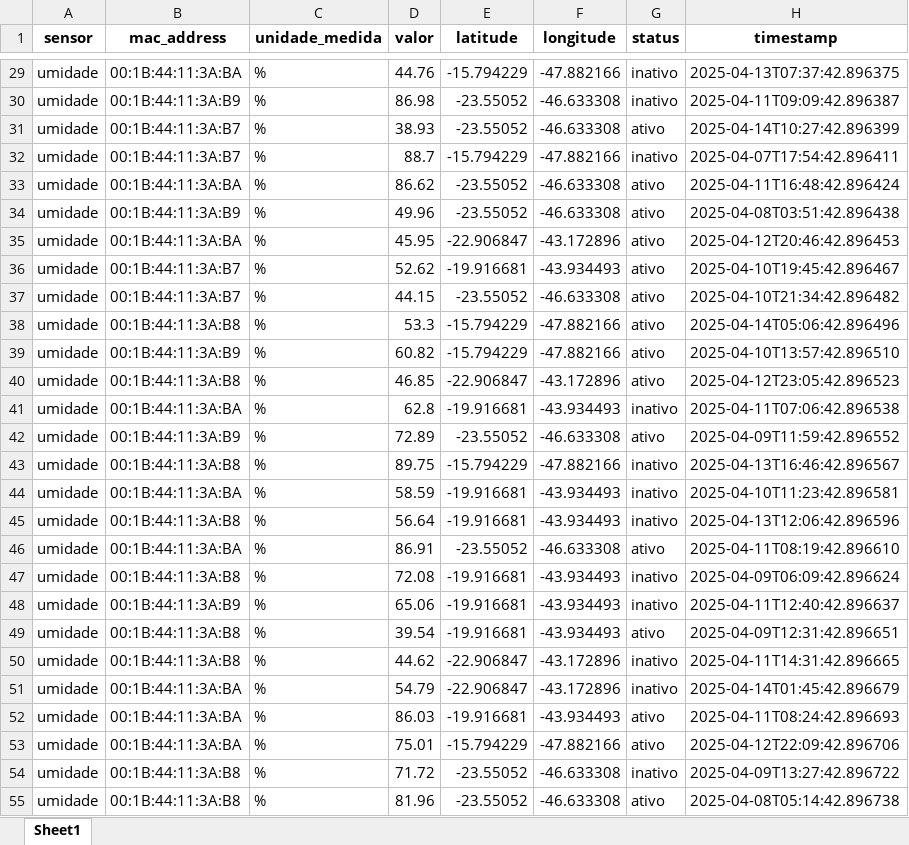
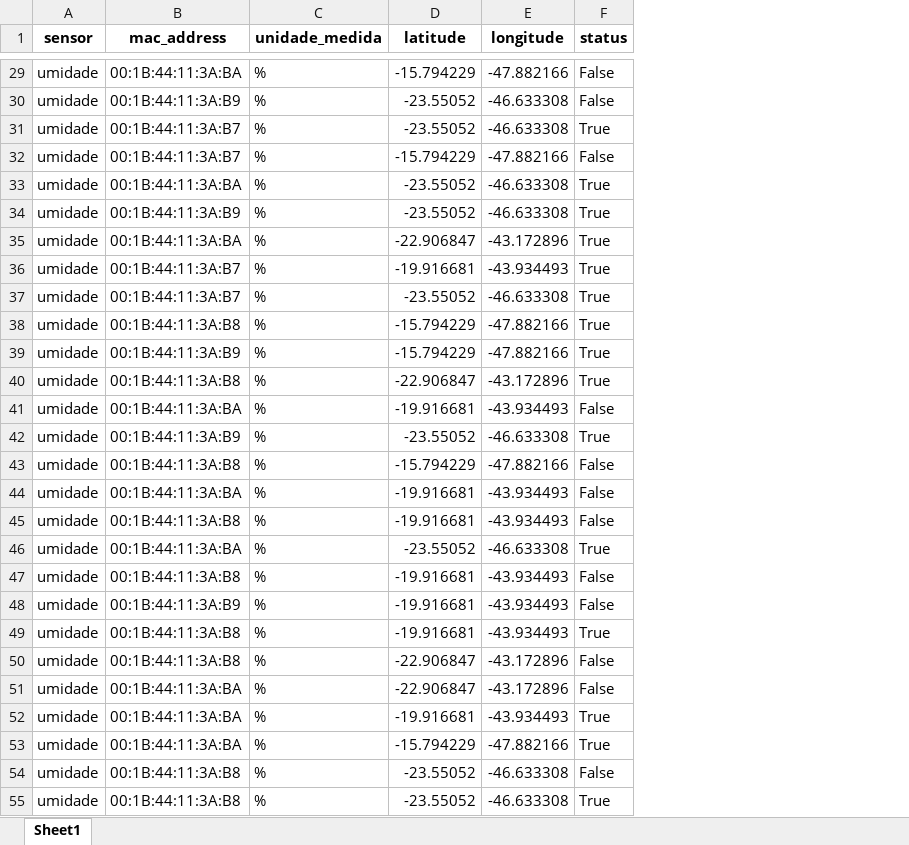
Before and after one commit to KauanAfonso/SmartCity_Backend, an Excel workbook: dados/umidade.xlsx, sheet Sheet1, drawn as a sheet; only a part is shown, gaps mark what is left out; values as stored, in another font and other column widths than the file's, no borders; removed rows and columns are numbered as before the commit, all else as after; the diff covers the shown part only; the diff names each change by its address in the sheet, - before the commit and + after, or states it on an @@ line.

```diff
--- a/dados/umidade.xlsx (sheet Sheet1)
+++ b/dados/umidade.xlsx (sheet Sheet1)
-column D (valor), rows 29-55: 44.76 | 86.98 | 38.93 | 88.7 | 86.62 | 49.96 | 45.95 | 52.62 | 44.15 | 53.3 | 60.82 | 46.85 | 62.8 | 72.89 | 89.75 | 58.59 | 56.64 | 86.91 | 72.08 | 65.06 | 39.54 | 44.62 | 54.79 | 86.03 | 75.01 | 71.72 | 81.96
-column H (timestamp), rows 29-55: 2025-04-13T07:37:42.896375 | 2025-04-11T09:09:42.896387 | 2025-04-14T10:27:42.896399 | 2025-04-07T17:54:42.896411 | 2025-04-11T16:48:42.896424 | 2025-04-08T03:51:42.896438 | 2025-04-12T20:46:42.896453 | 2025-04-10T19:45:42.896467 | 2025-04-10T21:34:42.896482 | 2025-04-14T05:06:42.896496 | 2025-04-10T13:57:42.896510 | 2025-04-12T23:05:42.896523 | 2025-04-11T07:06:42.896538 | 2025-04-09T11:59:42.896552 | 2025-04-13T16:46:42.896567 | 2025-04-10T11:23:42.896581 | 2025-04-13T12:06:42.896596 | 2025-04-11T08:19:42.896610 | 2025-04-09T06:09:42.896624 | 2025-04-11T12:40:42.896637 | 2025-04-09T12:31:42.896651 | 2025-04-11T14:31:42.896665 | 2025-04-14T01:45:42.896679 | 2025-04-11T08:24:42.896693 | 2025-04-12T22:09:42.896706 | 2025-04-09T13:27:42.896722 | 2025-04-08T05:14:42.896738
-F29:F30 (status): inativo
+F29:F30 (status): False
-F31 (status): ativo
+F31 (status): True
-F32 (status): inativo
+F32 (status): False
-F33:F40 (status): ativo
+F33:F40 (status): True
-F41 (status): inativo
+F41 (status): False
-F42 (status): ativo
+F42 (status): True
-F43:F45 (status): inativo
+F43:F45 (status): False
-F46 (status): ativo
+F46 (status): True
-F47:F48 (status): inativo
+F47:F48 (status): False
-F49 (status): ativo
+F49 (status): True
-F50:F51 (status): inativo
+F50:F51 (status): False
-F52:F53 (status): ativo
+F52:F53 (status): True
-F54 (status): inativo
+F54 (status): False
-F55 (status): ativo
+F55 (status): True
```
Also changed, not shown: 173 edited cells elsewhere in this sheet, dados/contador.xlsx, dados/luminosidade.xlsx, 6 other files.
